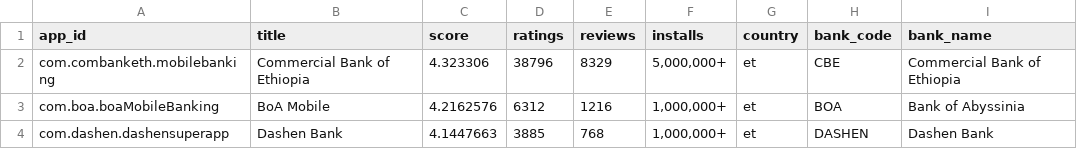
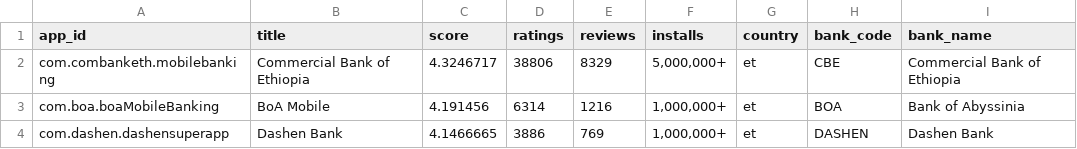
Before and after one commit to Moggycool/Customer-Experience-Analytics--Week2-Challange, a CSV file: data/raw/google_play_app_info.csv, drawn as a sheet.

```diff
--- a/data/raw/google_play_app_info.csv
+++ b/data/raw/google_play_app_info.csv
@@ -1,4 +1,4 @@
 app_id,title,score,ratings,reviews,installs,country,bank_code,bank_name
-com.combanketh.mobilebanking,Commercial Bank of Ethiopia,4.323306,38796,8329,"5,000,000+",et,CBE,Commercial Bank of Ethiopia
-com.boa.boaMobileBanking,BoA Mobile,4.2162576,6312,1216,"1,000,000+",et,BOA,Bank of Abyssinia
-com.dashen.dashensuperapp,Dashen Bank,4.1447663,3885,768,"1,000,000+",et,DASHEN,Dashen Bank
+com.combanketh.mobilebanking,Commercial Bank of Ethiopia,4.3246717,38806,8329,"5,000,000+",et,CBE,Commercial Bank of Ethiopia
+com.boa.boaMobileBanking,BoA Mobile,4.191456,6314,1216,"1,000,000+",et,BOA,Bank of Abyssinia
+com.dashen.dashensuperapp,Dashen Bank,4.1466665,3886,769,"1,000,000+",et,DASHEN,Dashen Bank
```
Also changed, not shown: data/preprocessed/google_play_processed_reviews.csv, data/preprocessed/sentiment_preprocessed.csv, 1 other file.
